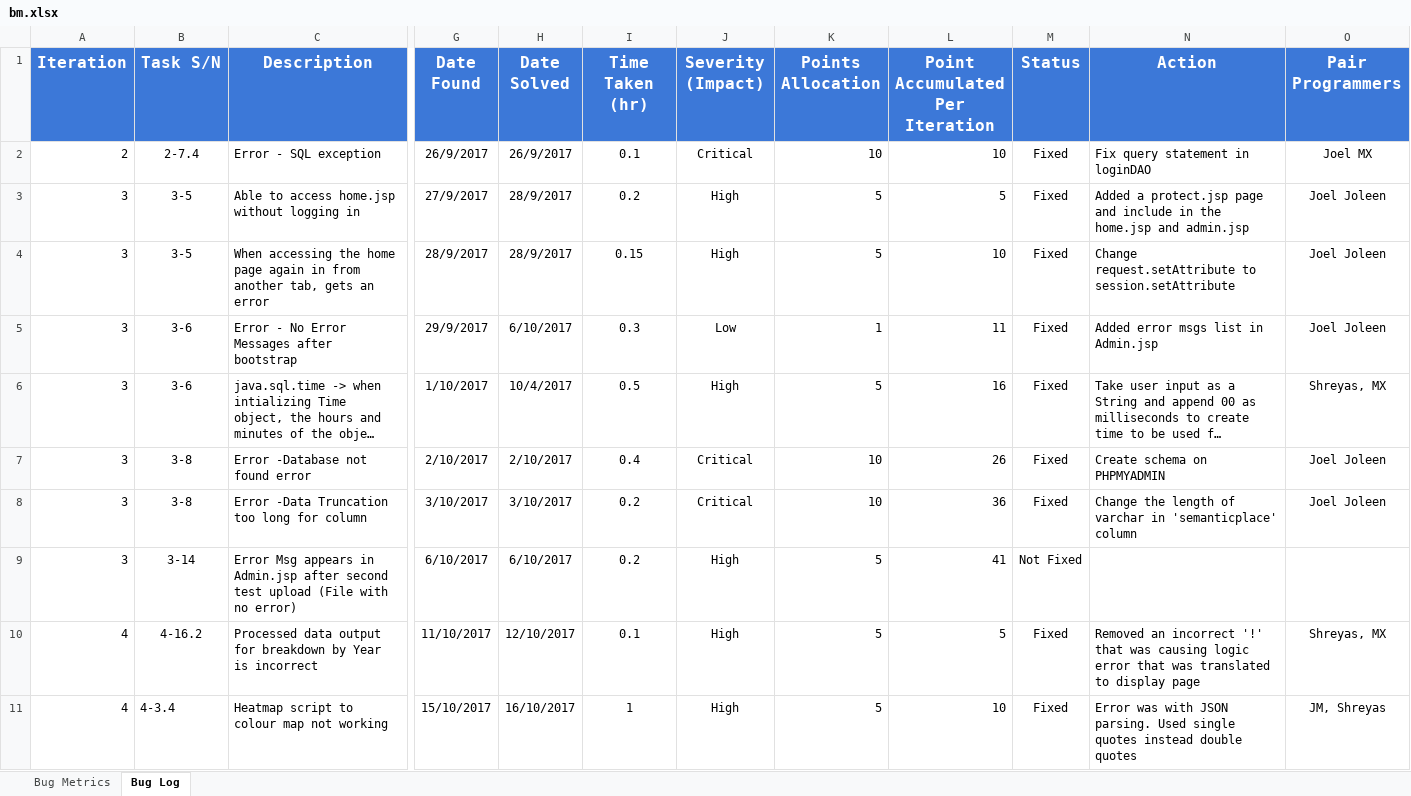
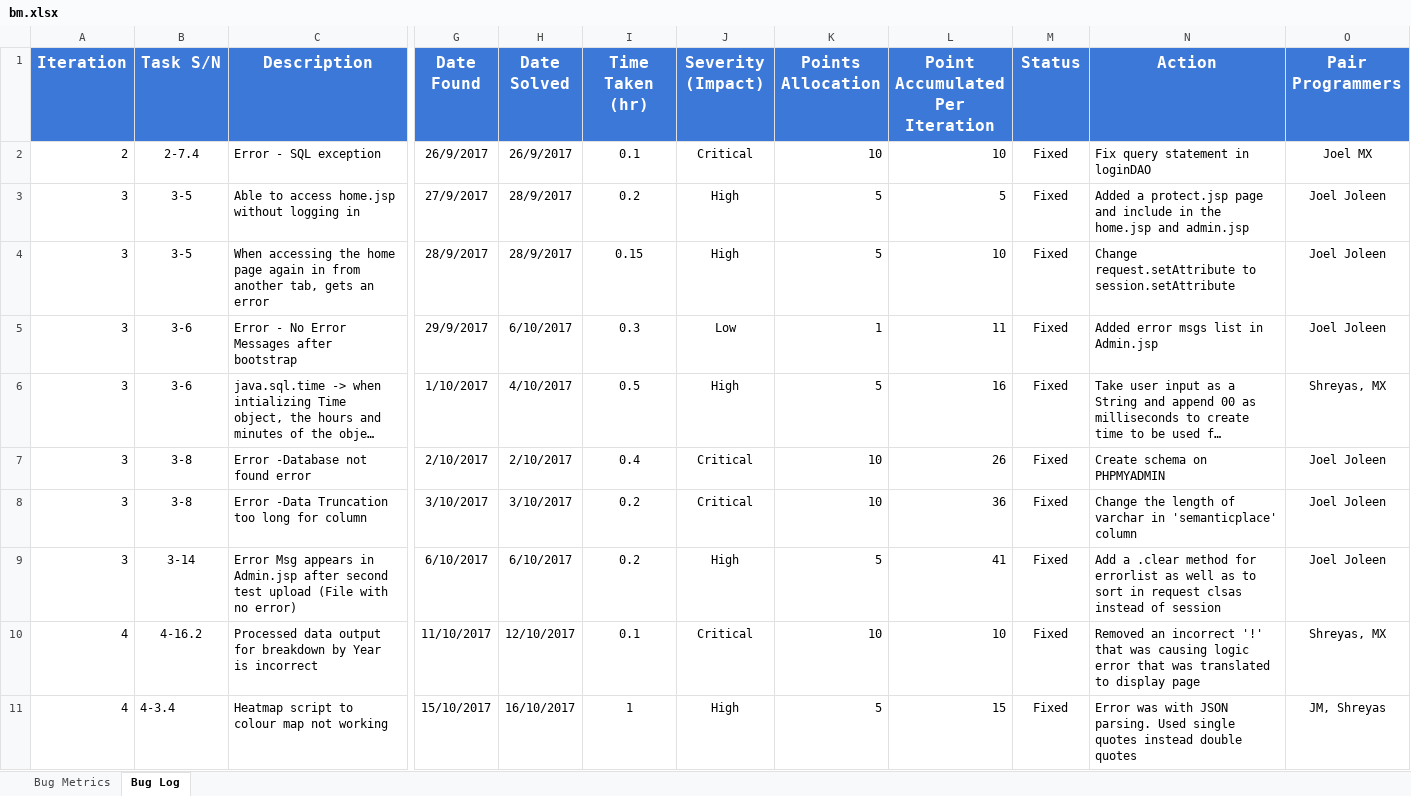
Before and after one commit to shreyasparbat/Location-Analytics-Project, an Excel workbook: metrics/bm.xlsx, sheet Bug Log, drawn as a sheet; only a part is shown, gaps mark what is left out; long unchanged cells end in …; values as stored, in another font and other column widths than the file's, no borders; the diff covers the shown part only; the diff names each change by its address in the sheet, - before the commit and + after, or states it on an @@ line.

```diff
--- a/metrics/bm.xlsx (sheet Bug Log)
+++ b/metrics/bm.xlsx (sheet Bug Log)
-H6 (Date Solved): 10/4/2017
+H6 (Date Solved): 4/10/2017
-M9 (Status): Not Fixed
+M9 (Status): Fixed
-N9 (Action): (empty)
+N9 (Action): Add a .clear method for errorlist as well as to sort in request clsas instead of session
-O9 (Pair Programmers): (empty)
+O9 (Pair Programmers): Joel Joleen
-J10 (Severity (Impact)): High
+J10 (Severity (Impact)): Critical
-K10 (Points Allocation): 5
+K10 (Points Allocation): 10
-L10 (Point Accumulated Per Iteration): 5
+L10 (Point Accumulated Per Iteration): 10
-L11 (Point Accumulated Per Iteration): 10
+L11 (Point Accumulated Per Iteration): 15
```
Also changed, not shown: 6 edited cells elsewhere in this sheet, sheet Bug Metrics.
